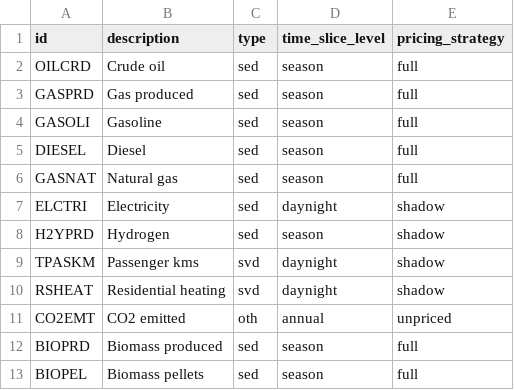
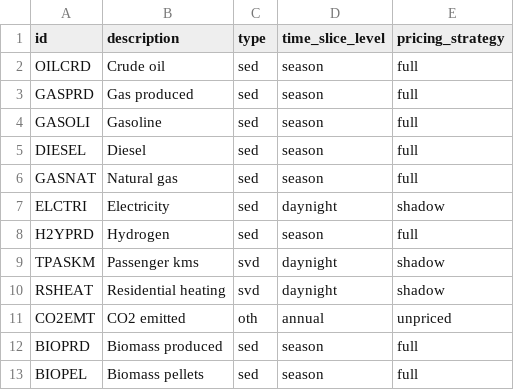
Before and after one commit to EnergySystemsModellingLab/MUSE2, a CSV file: examples/circularity/commodities.csv, drawn as a sheet.

Commit message:
Update circularity model

```diff
--- a/examples/circularity/commodities.csv
+++ b/examples/circularity/commodities.csv
@@ -7,3 +7,3 @@ GASNAT,Natural gas,sed,season,full
 ELCTRI,Electricity,sed,daynight,shadow
-H2YPRD,Hydrogen,sed,season,shadow
+H2YPRD,Hydrogen,sed,season,full
 TPASKM,Passenger kms,svd,daynight,shadow
```
